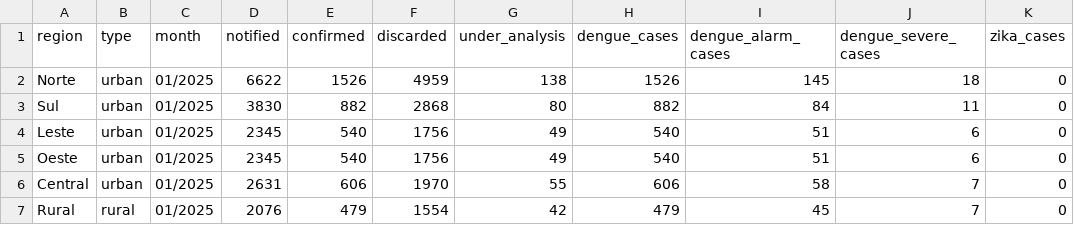
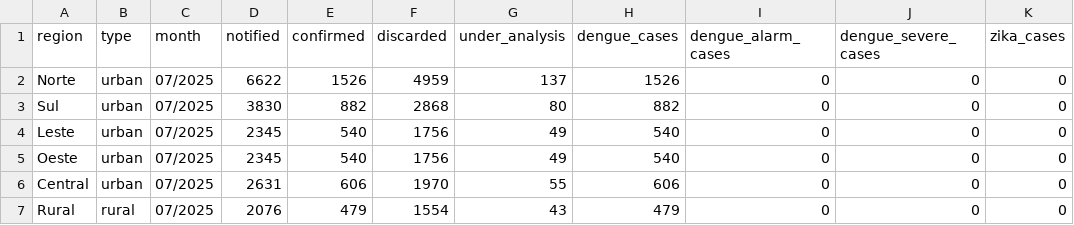
Before and after one commit to guilhermegouve4/sentinela-londrina, a CSV file: data/processed/2025-07.csv, drawn as a sheet; only a part is shown; the diff names each change by its address in the sheet, - before the commit and + after, or states it on an @@ line.

```diff
--- a/data/processed/2025-07.csv
+++ b/data/processed/2025-07.csv
-C2:C7 (month): 01/2025
+C2:C7 (month): 07/2025
-G2 (under_analysis): 138
+G2 (under_analysis): 137
-I2 (dengue_alarm_cases): 145
+I2 (dengue_alarm_cases): 0
-J2 (dengue_severe_cases): 18
+J2 (dengue_severe_cases): 0
-I3 (dengue_alarm_cases): 84
+I3 (dengue_alarm_cases): 0
-J3 (dengue_severe_cases): 11
+J3 (dengue_severe_cases): 0
-I4:I5 (dengue_alarm_cases): 51
+I4:I5 (dengue_alarm_cases): 0
-J4:J5 (dengue_severe_cases): 6
+J4:J5 (dengue_severe_cases): 0
-I6 (dengue_alarm_cases): 58
+I6 (dengue_alarm_cases): 0
-J6:J7 (dengue_severe_cases): 7
+J6:J7 (dengue_severe_cases): 0
-G7 (under_analysis): 42
+G7 (under_analysis): 43
-I7 (dengue_alarm_cases): 45
+I7 (dengue_alarm_cases): 0
```
Also changed, not shown: data/processed/2025-01.csv, data/processed/2025-02.csv, 22 other files.
